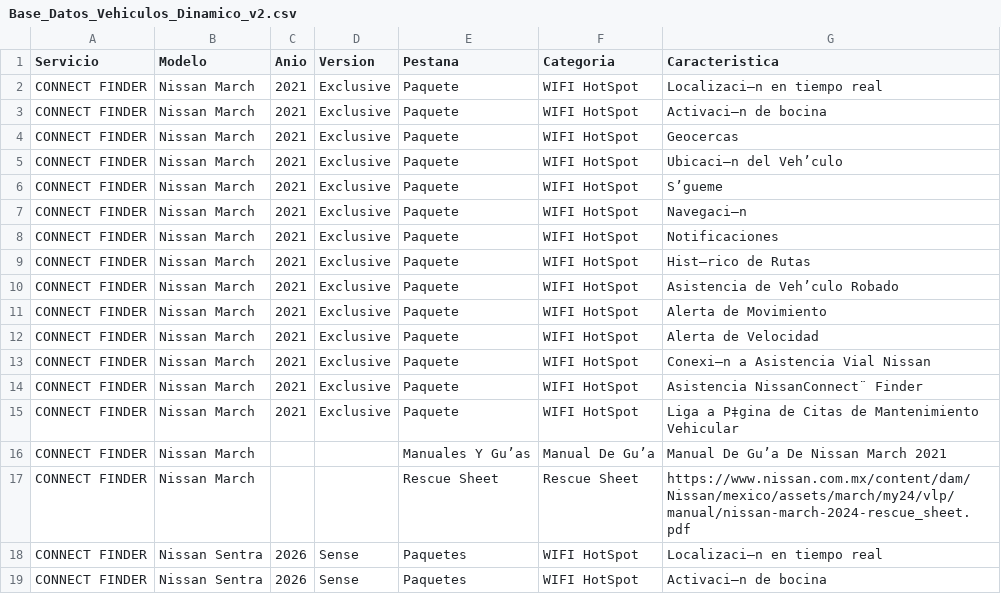
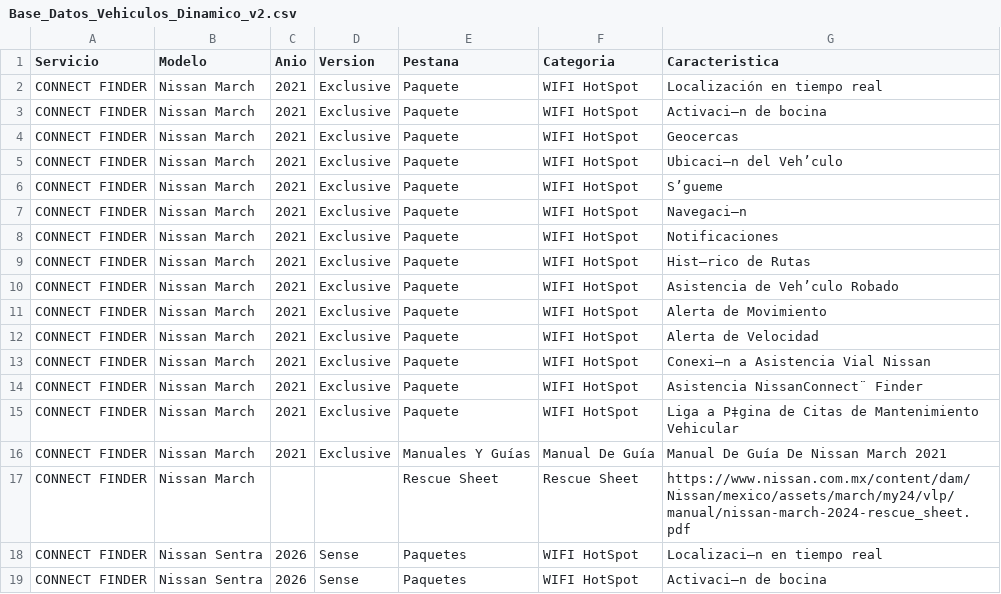
Before and after one commit to JoseManuelR23/connect, a CSV file: Base_Datos_Vehiculos_Dinamico_v2.csv, drawn as a sheet; only a part is shown; the diff names each change by its address in the sheet, - before the commit and + after, or states it on an @@ line.

Commit message:
Fix spelling errors and formatting in vehicle database
Updated the CSV file to correct spelling errors and ensure consistent formatting.

```diff
--- a/Base_Datos_Vehiculos_Dinamico_v2.csv
+++ b/Base_Datos_Vehiculos_Dinamico_v2.csv
-G2 (Caracteristica): Localizaci—n en tiempo real
+G2 (Caracteristica): Localización en tiempo real
-C16 (Anio): (empty)
+C16 (Anio): 2021
-D16 (Version): (empty)
+D16 (Version): Exclusive
-E16 (Pestana): Manuales Y Gu’as
+E16 (Pestana): Manuales Y Guías
-F16 (Categoria): Manual De Gu’a
+F16 (Categoria): Manual De Guía
-G16 (Caracteristica): Manual De Gu’a De Nissan March 2021
+G16 (Caracteristica): Manual De Guía De Nissan March 2021
```
